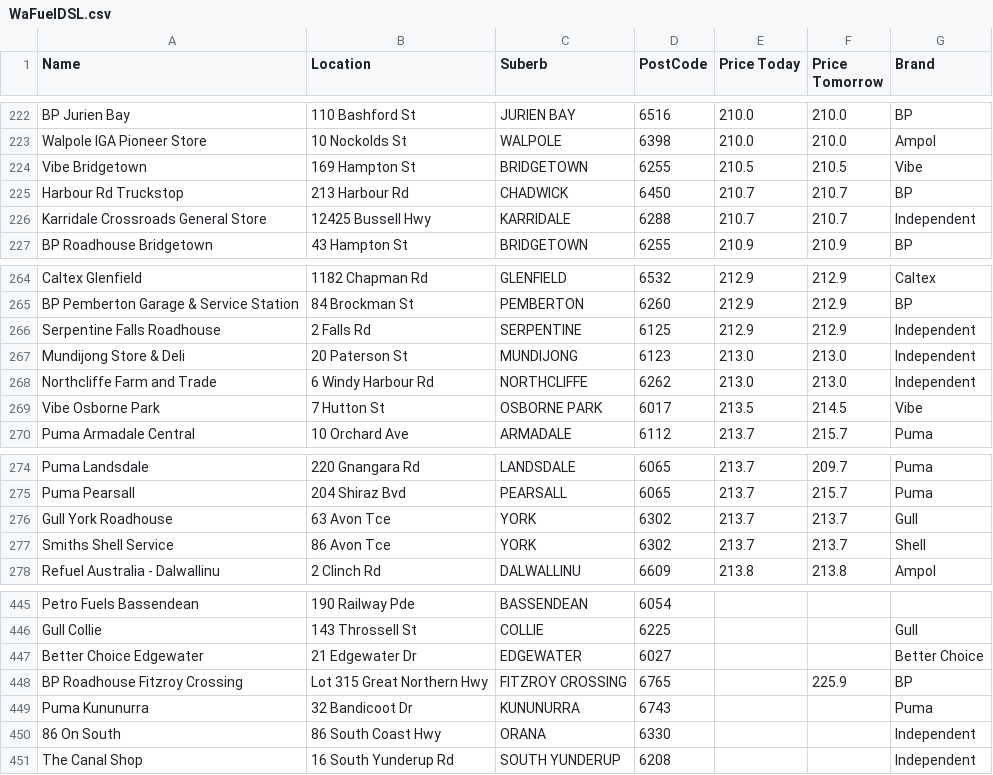
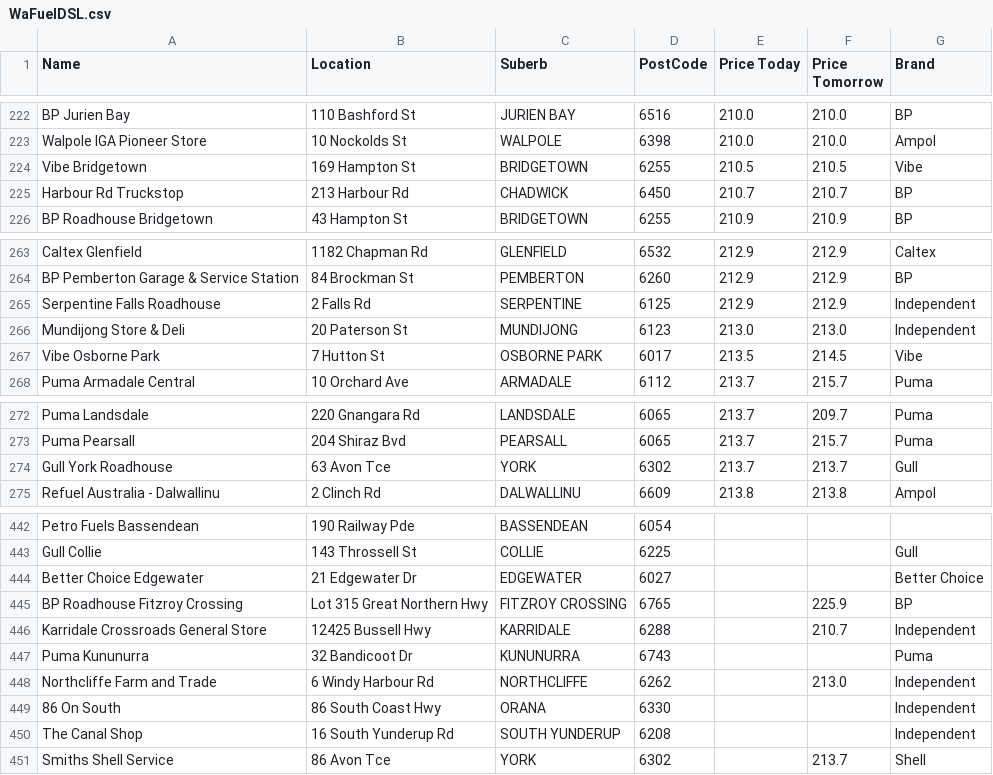
Before and after one commit to Luke3573/WaFuel, a CSV file: WaFuelDSL.csv, drawn as a sheet; only a part is shown, gaps mark what is left out.

Commit message:
committing files

```diff
--- a/WaFuelDSL.csv
+++ b/WaFuelDSL.csv
@@ -225,3 +225,2 @@ Vibe Bridgetown,169 Hampton St,BRIDGETOWN,6255,210.5,210.5,Vibe
 Harbour Rd Truckstop,213 Harbour Rd,CHADWICK,6450,210.7,210.7,BP
-Karridale Crossroads General Store,12425 Bussell Hwy,KARRIDALE,6288,210.7,210.7,Independent
 BP Roadhouse Bridgetown,43 Hampton St,BRIDGETOWN,6255,210.9,210.9,BP
@@ -267,3 +266,2 @@ Serpentine Falls Roadhouse,2 Falls Rd,SERPENTINE,6125,212.9,212.9,Independent
 Mundijong Store & Deli,20 Paterson St,MUNDIJONG,6123,213.0,213.0,Independent
-Northcliffe Farm and Trade,6 Windy Harbour Rd,NORTHCLIFFE,6262,213.0,213.0,Independent
 Vibe Osborne Park,7 Hutton St,OSBORNE PARK,6017,213.5,214.5,Vibe
@@ -276,3 +274,2 @@ Puma Pearsall,204 Shiraz Bvd,PEARSALL,6065,213.7,215.7,Puma
 Gull York Roadhouse,63 Avon Tce,YORK,6302,213.7,213.7,Gull
-Smiths Shell Service,86 Avon Tce,YORK,6302,213.7,213.7,Shell
 Refuel Australia - Dalwallinu,2 Clinch Rd,DALWALLINU,6609,213.8,213.8,Ampol
@@ -448,4 +445,7 @@ Better Choice Edgewater,21 Edgewater Dr,EDGEWATER,6027,,,Better Choice
 BP Roadhouse Fitzroy Crossing,Lot 315 Great Northern Hwy,FITZROY CROSSING,6765,,225.9,BP
+Karridale Crossroads General Store,12425 Bussell Hwy,KARRIDALE,6288,,210.7,Independent
 Puma Kununurra,32 Bandicoot Dr,KUNUNURRA,6743,,,Puma
+Northcliffe Farm and Trade,6 Windy Harbour Rd,NORTHCLIFFE,6262,,213.0,Independent
 86 On South,86 South Coast Hwy,ORANA,6330,,,Independent
 The Canal Shop ,16 South Yunderup Rd,SOUTH YUNDERUP,6208,,,Independent
+Smiths Shell Service,86 Avon Tce,YORK,6302,,213.7,Shell
```
